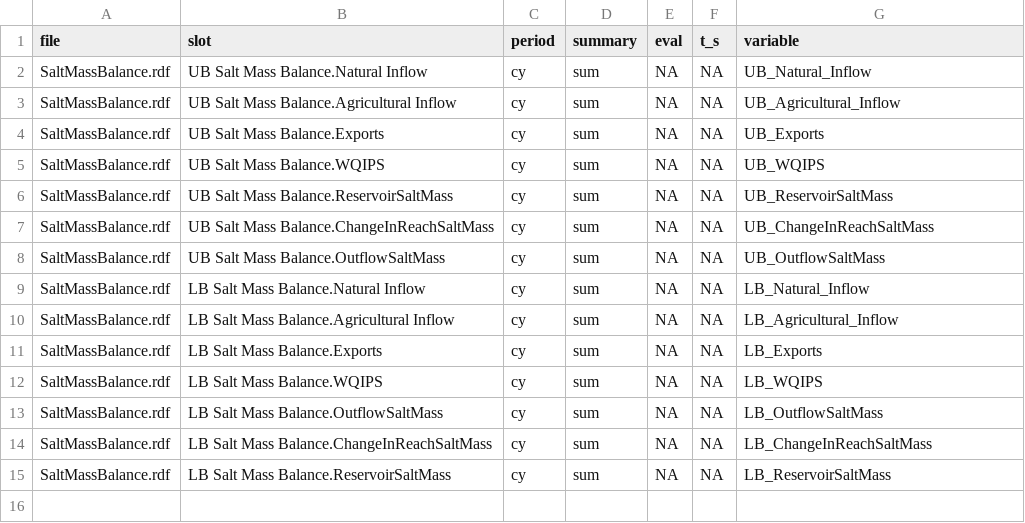
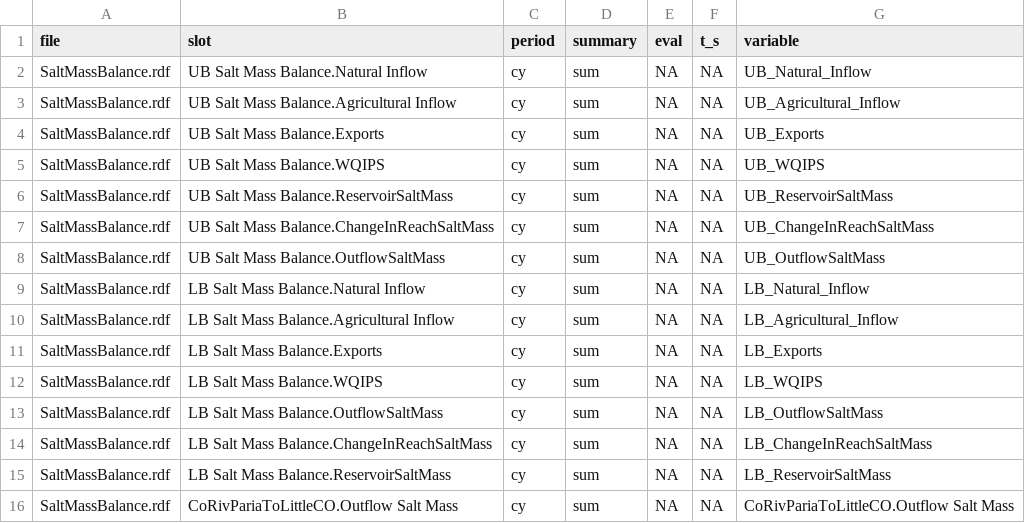
Before and after one commit to usbr/RW-RDF-Process-Plot, a CSV file: rw_agg/MassBal_2017slots.csv, drawn as a sheet.

Commit message:
-WQAnn.R changes include (1) created a new rw_agg Outflow&OutflowSaltMass_Post2017.csv file in addition to the WQANN.csv which enables plotting outflow and outflow salt mass at each numeric  criteria points, (2) improved formatting of all plots, and (3) added additional scenarios in the user input part of the code.
-Custom_MassBalAnn.R changes include (1) adding CoRivPariaToLittleCO.Outlfow Salt Mass slot to the MassBal_2017slots rw_agg file, (2) converted the units of all of the mass balance slots to be in million tons/year, (3) fixed the LB Natural Inflow plot to now subtract the CoRivPariaToLittleCO.Outlfow Salt Mass slot, (4) improved formatting of all plots.

```diff
--- a/rw_agg/MassBal_2017slots.csv
+++ b/rw_agg/MassBal_2017slots.csv
@@ -15 +15,2 @@ SaltMassBalance.rdf,LB Salt Mass Balance.ChangeInReachSaltMass,cy,sum,NA,NA,LB_C
 SaltMassBalance.rdf,LB Salt Mass Balance.ReservoirSaltMass,cy,sum,NA,NA,LB_ReservoirSaltMass
+SaltMassBalance.rdf,CoRivPariaToLittleCO.Outflow Salt Mass,cy,sum,NA,NA,CoRivPariaToLittleCO.Outflow Salt Mass
```
Also changed, not shown: 3 other files.
